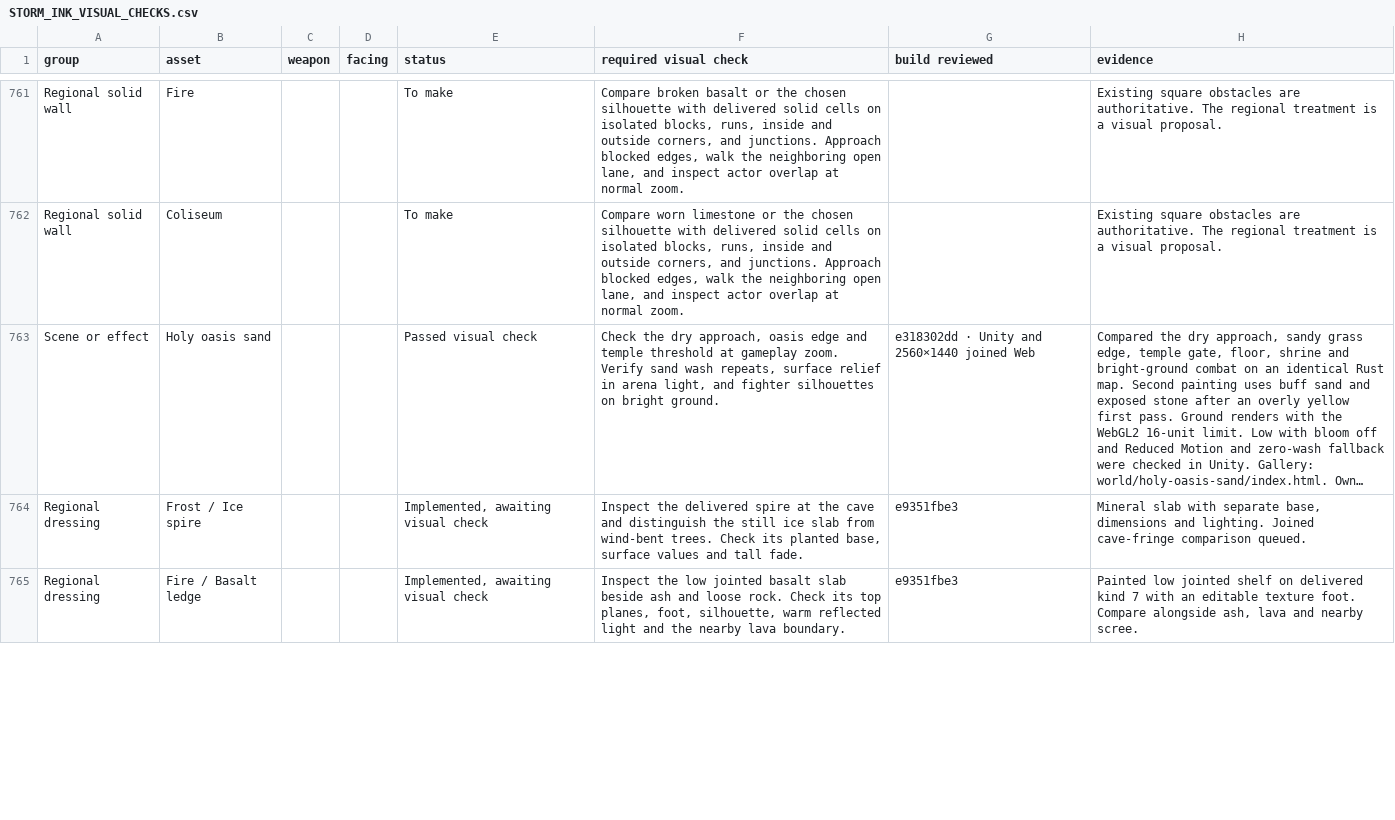
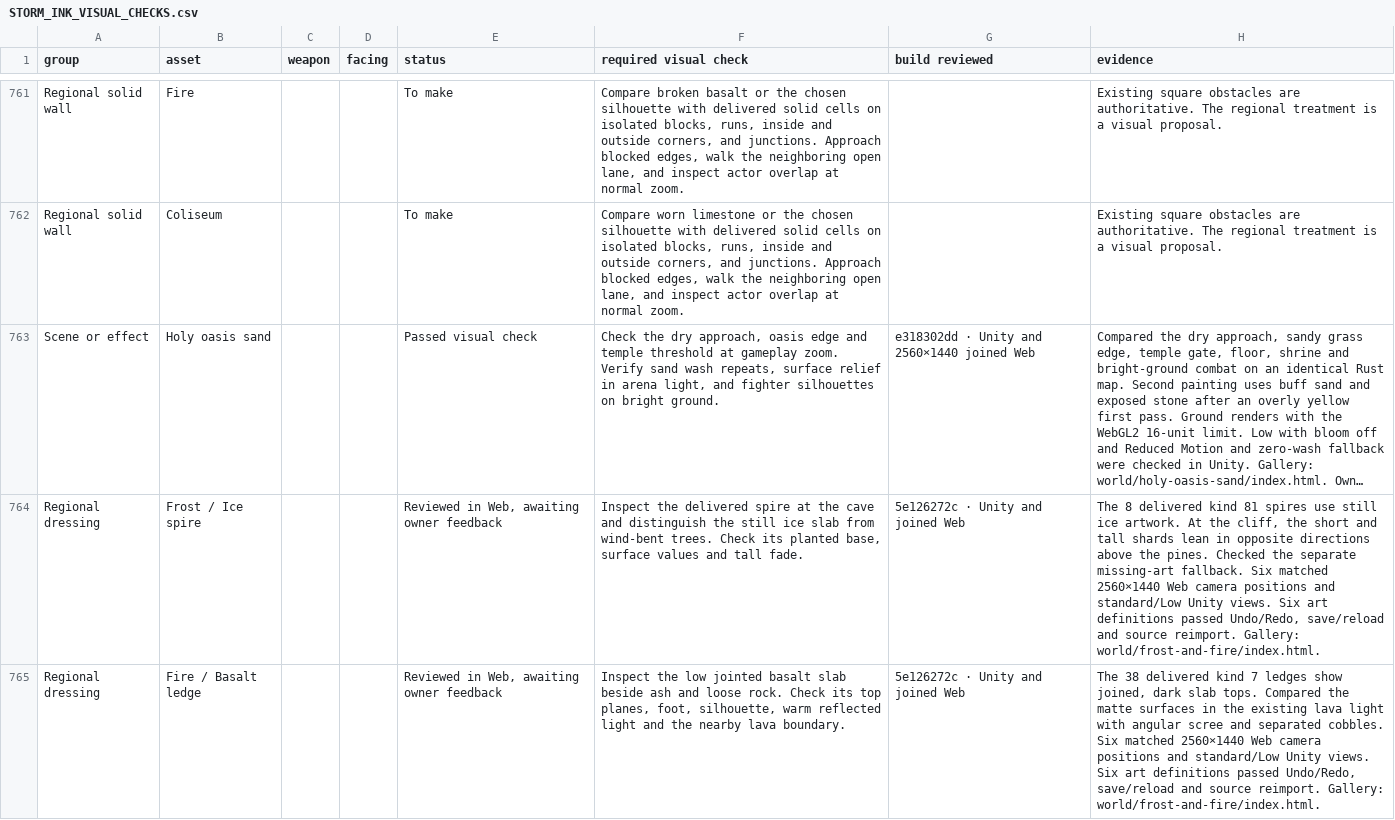
Before and after one commit to Nevanyte/RogueHalla, a CSV file: docs/art/STORM_INK_VISUAL_CHECKS.csv, drawn as a sheet; only a part is shown, gaps mark what is left out; long unchanged cells end in …; the diff covers the shown part only; the diff names each change by its address in the sheet, - before the commit and + after, or states it on an @@ line.

Commit message:
Record the matched Frost and Fire environment reviews

```diff
--- a/docs/art/STORM_INK_VISUAL_CHECKS.csv
+++ b/docs/art/STORM_INK_VISUAL_CHECKS.csv
-E764:E765 (status): Implemented, awaiting visual check
+E764:E765 (status): Reviewed in Web, awaiting owner feedback
-G764:G765 (build reviewed): e9351fbe3
+G764:G765 (build reviewed): 5e126272c · Unity and joined Web
-H764 (evidence): Mineral slab with separate base, dimensions and lighting. Joined cave-fringe comparison queued.
+H764 (evidence): The 8 delivered kind 81 spires use still ice artwork. At the cliff, the short and tall shards lean in opposite directions above the pines. Checked the separate missing-art fallback. Six matched 2560×1440 Web camera positions and standard/Low Unity views. Six art definitions passed Undo/Redo, save/reload and source reimport. Gallery: world/frost-and-fire/index.html.
-H765 (evidence): Painted low jointed shelf on delivered kind 7 with an editable texture foot. Compare alongside ash, lava and nearby scree.
+H765 (evidence): The 38 delivered kind 7 ledges show joined, dark slab tops. Compared the matte surfaces in the existing lava light with angular scree and separated cobbles. Six matched 2560×1440 Web camera positions and standard/Low Unity views. Six art definitions passed Undo/Redo, save/reload and source reimport. Gallery: world/frost-and-fire/index.html.
```
Also changed, not shown: 12 edited cells elsewhere in this file, 1 other file.
